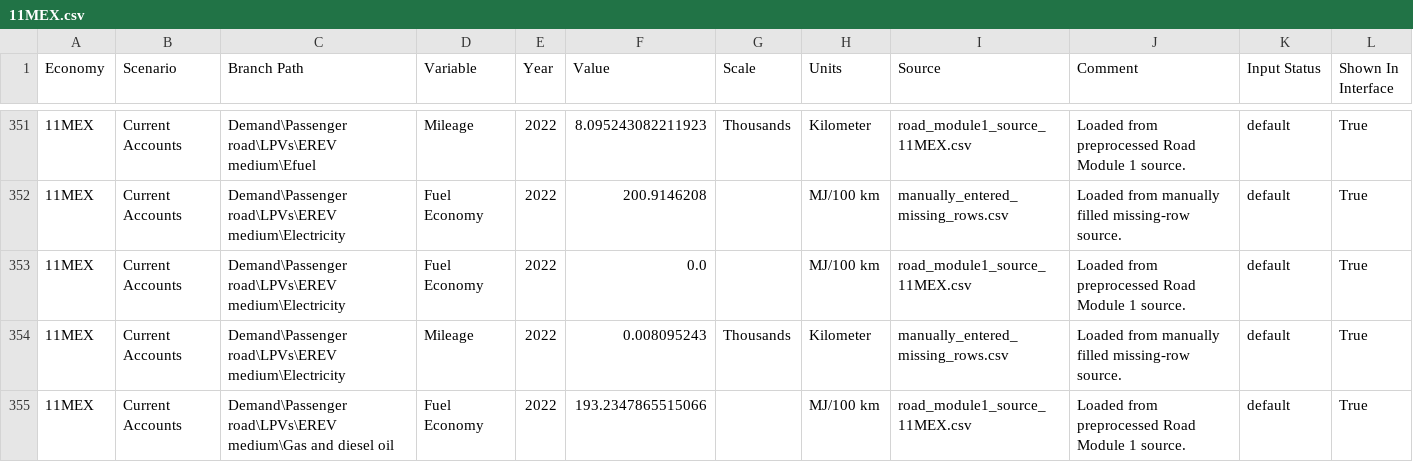
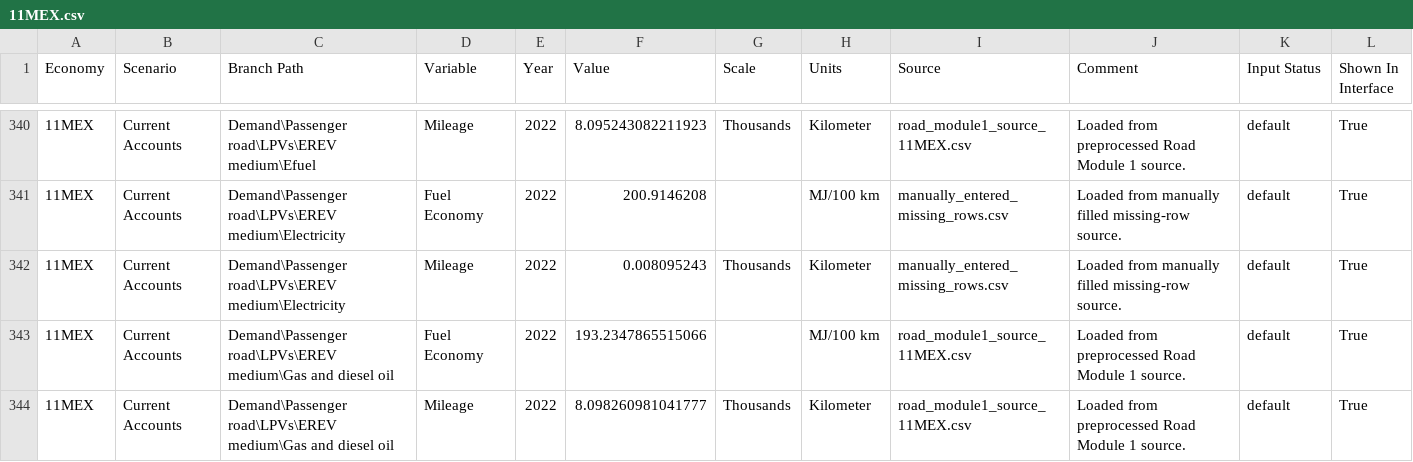
Before and after one commit to H3yfinn/road_model_inputs_interface, a CSV file: front-end/road-module1-static/v2026_06_05_road_module1_sources/11MEX.csv, drawn as a sheet; only a part is shown, gaps mark what is left out; the shorter side is filled out with more unchanged rows; the diff covers the shown part only; the diff names each change by its address in the sheet, - before the commit and + after, or states it on an @@ line.

```diff
--- a/front-end/road-module1-static/v2026_06_05_road_module1_sources/11MEX.csv
+++ b/front-end/road-module1-static/v2026_06_05_road_module1_sources/11MEX.csv
-row 353: 11MEX | Current Accounts | Demand\Passenger road\LPVs\EREV medium\Electricity | Fuel Economy | 2022 | 0.0 |  | MJ/100 km | road_module1_source_11MEX.csv | Loaded from preprocessed Road Module 1 source. | default | True
```
Also changed, not shown: 16 removed rows elsewhere in this file, front-end/road-module1-static/v2026_06_05_road_module1_sources/07INA.csv, front-end/road-module1-static/v2026_06_05_road_module1_sources/08JPN.csv, 25 other files.
